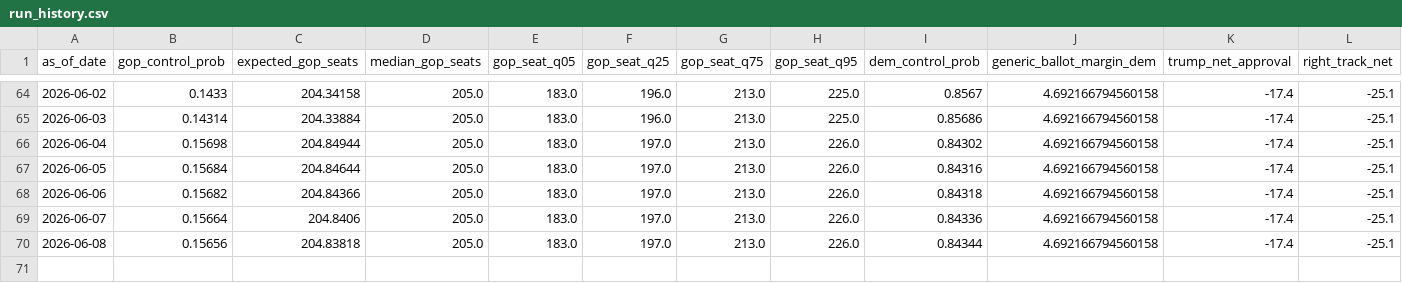
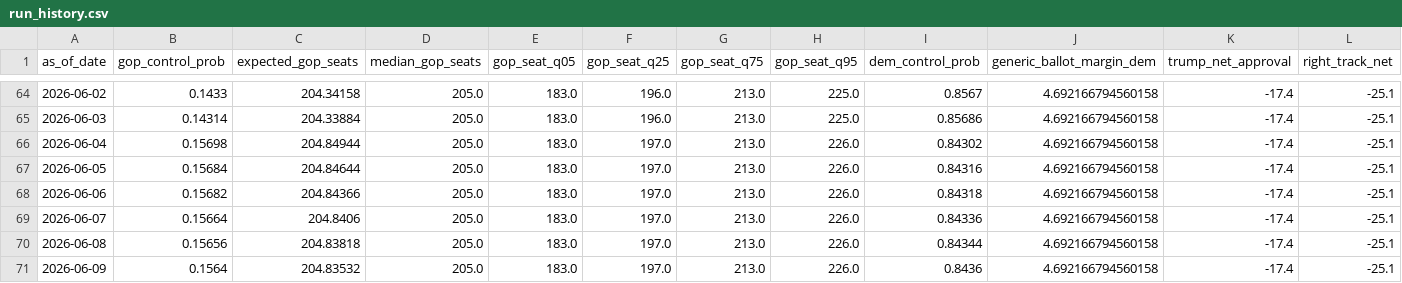
Before and after one commit to jaydendavisnc/election-forecast-2026, a CSV file: data/history/run_history.csv, drawn as a sheet; only a part is shown, gaps mark what is left out; rows hold the shown columns only; the diff names each change by its address in the sheet, - before the commit and + after, or states it on an @@ line.

```diff
--- a/data/history/run_history.csv
+++ b/data/history/run_history.csv
+row 71: 2026-06-09 | 0.1564 | 204.83532 | 205.0 | 183.0 | 197.0 | 213.0 | 226.0 | 0.8436 | 4.692166794560158 | -17.4 | -25.1
```
Also changed, not shown: data/history/forecast_history.csv, data/runtime/latest/district_forecast.csv, 6 other files.
